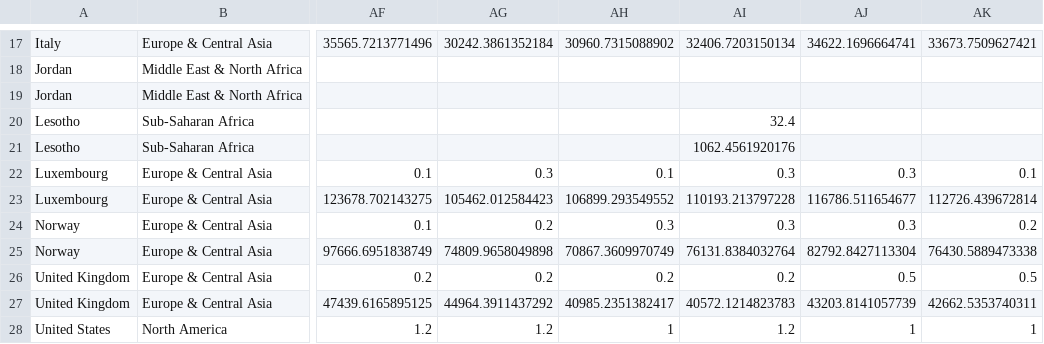
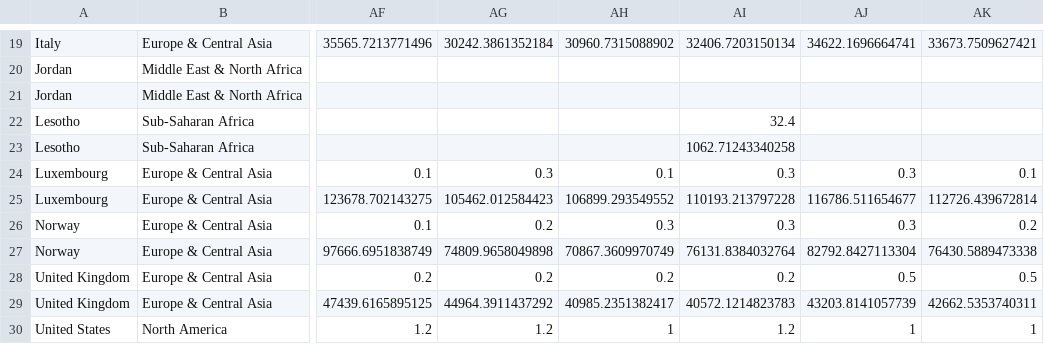
Before and after one commit to graebnerc/DataScienceExercises, a CSV file: inst/tutorials/Wrangling2/data/poverty_gdp_countries.csv, drawn as a sheet; only a part is shown, gaps mark what is left out; addresses are those after the commit; the diff covers the shown part only; the diff names each change by its address in the sheet, - before the commit and + after, or states it on an @@ line.

```diff
--- a/inst/tutorials/Wrangling2/data/poverty_gdp_countries.csv
+++ b/inst/tutorials/Wrangling2/data/poverty_gdp_countries.csv
-AI23: 1062.4561920176
+AI23: 1062.71243340258
```
Also changed, not shown: 3 added rows, 1 removed row and 46 edited cells elsewhere in this file, inst/tutorials/Wrangling2/data/poverty_gdp_regions.csv, 4 other files.
